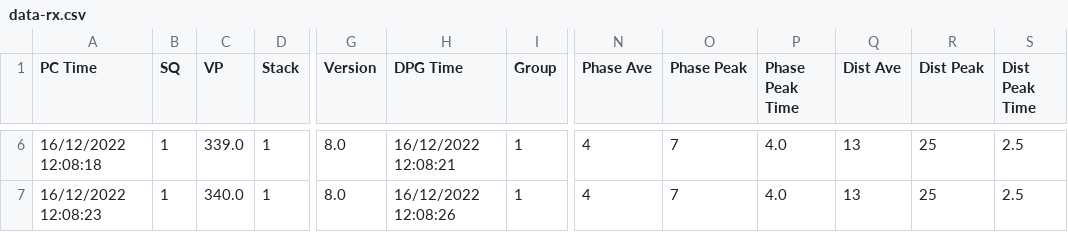
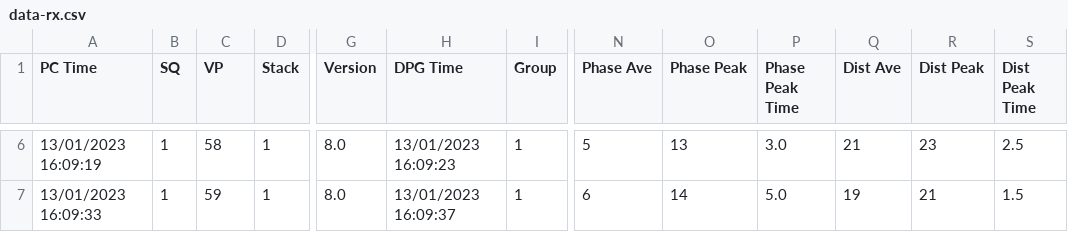
Before and after one commit to fieldconcepts/VibQC-Dashboard, a CSV file: data-rx.csv, drawn as a sheet; only a part is shown, gaps mark what is left out; the diff covers the shown part only; the diff names each change by its address in the sheet, - before the commit and + after, or states it on an @@ line.

```diff
--- a/data-rx.csv
+++ b/data-rx.csv
-A6 (PC Time): 16/12/2022 12:08:18
+A6 (PC Time): 13/01/2023 16:09:19
-C6 (VP): 339.0
+C6 (VP): 58
-H6 (DPG Time): 16/12/2022 12:08:21
+H6 (DPG Time): 13/01/2023 16:09:23
-N6 (Phase Ave): 4
+N6 (Phase Ave): 5
-O6 (Phase Peak): 7
+O6 (Phase Peak): 13
-P6 (Phase Peak Time): 4.0
+P6 (Phase Peak Time): 3.0
-Q6 (Dist Ave): 13
+Q6 (Dist Ave): 21
-R6 (Dist Peak): 25
+R6 (Dist Peak): 23
-A7 (PC Time): 16/12/2022 12:08:23
+A7 (PC Time): 13/01/2023 16:09:33
-C7 (VP): 340.0
+C7 (VP): 59
-H7 (DPG Time): 16/12/2022 12:08:26
+H7 (DPG Time): 13/01/2023 16:09:37
-N7 (Phase Ave): 4
+N7 (Phase Ave): 6
-O7 (Phase Peak): 7
+O7 (Phase Peak): 14
-P7 (Phase Peak Time): 4.0
+P7 (Phase Peak Time): 5.0
-Q7 (Dist Ave): 13
+Q7 (Dist Ave): 19
-R7 (Dist Peak): 25
+R7 (Dist Peak): 21
-S7 (Dist Peak Time): 2.5
+S7 (Dist Peak Time): 1.5
```
Also changed, not shown: 32 edited cells elsewhere in this file, 5 other files.
